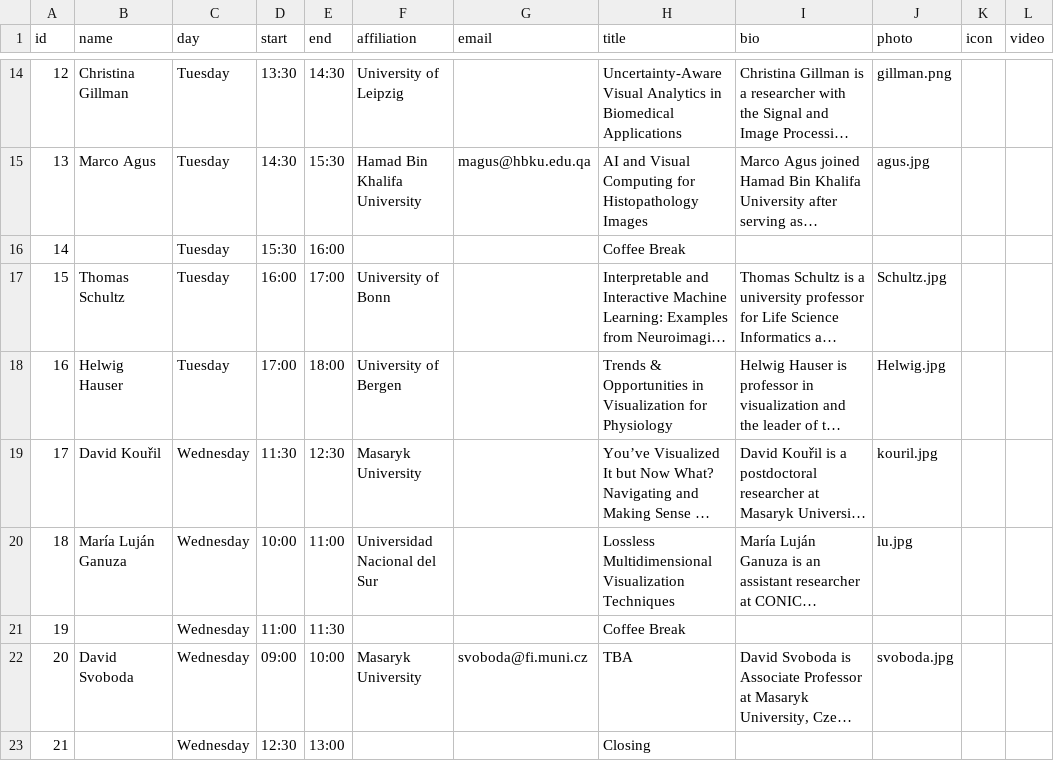
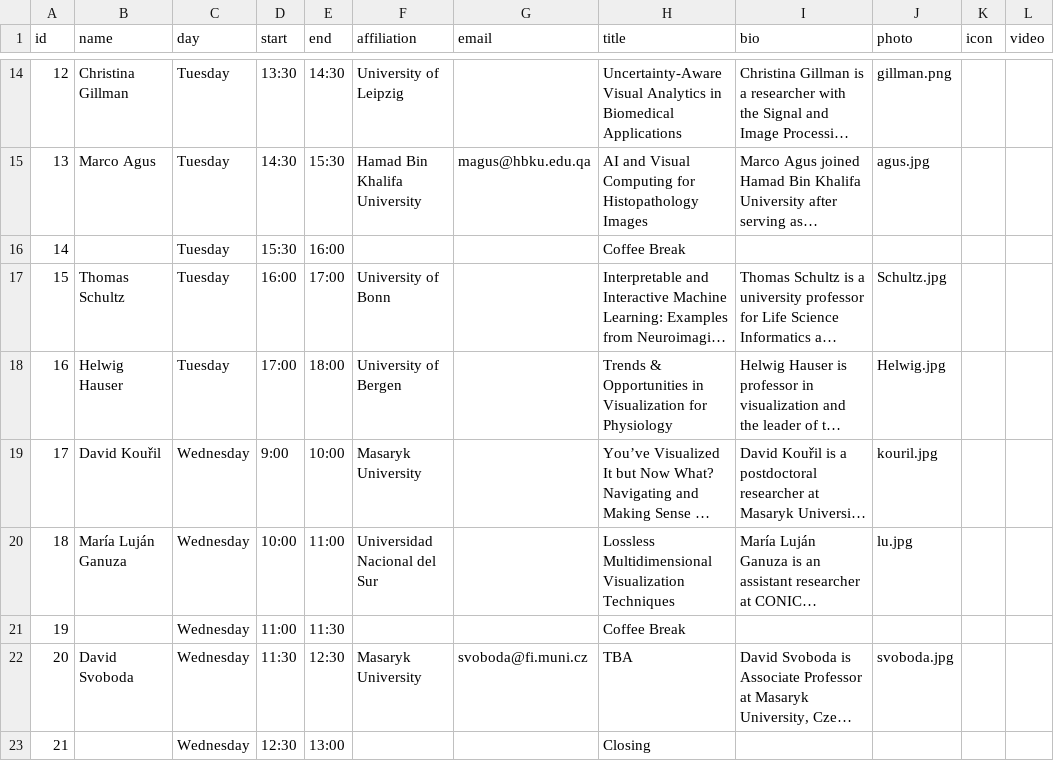
Before and after one commit to biomedvis/2022, a CSV file: _data/program.csv, drawn as a sheet; only a part is shown, gaps mark what is left out; long unchanged cells end in …; the diff names each change by its address in the sheet, - before the commit and + after, or states it on an @@ line.

Commit message:
program update

```diff
--- a/_data/program.csv
+++ b/_data/program.csv
-D19 (start): 11:30
+D19 (start): 9:00
-E19 (end): 12:30
+E19 (end): 10:00
-D22 (start): 09:00
+D22 (start): 11:30
-E22 (end): 10:00
+E22 (end): 12:30
```
